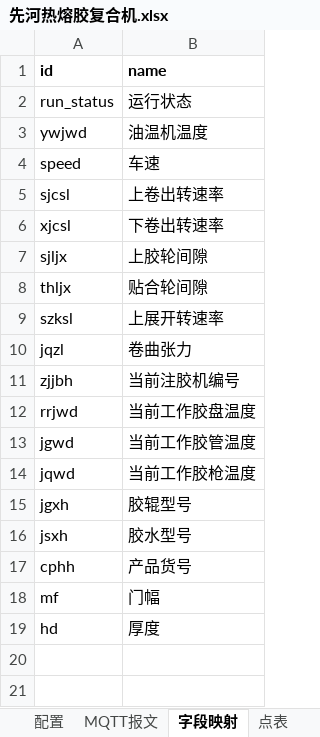
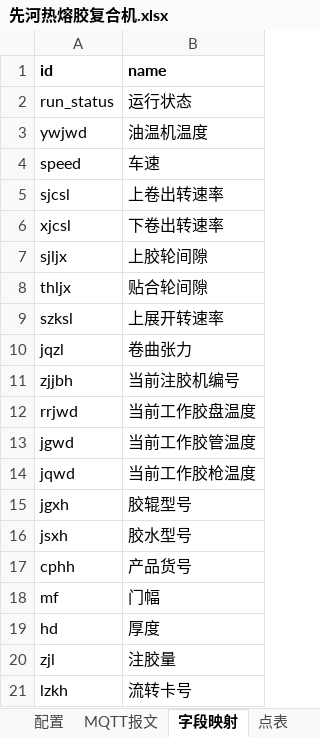
Before and after one commit to hucunzhen/huaGuang, an Excel workbook: config/lines/先河热熔胶复合机.xlsx, sheet 字段映射, drawn as a sheet; values as stored, in another font and other column widths than the file's, no borders; the diff names each change by its address in the sheet, - before the commit and + after, or states it on an @@ line.

```diff
--- a/config/lines/先河热熔胶复合机.xlsx (sheet 字段映射)
+++ b/config/lines/先河热熔胶复合机.xlsx (sheet 字段映射)
+row 20: zjl | 注胶量
+row 21: lzkh | 流转卡号
```
Also changed, not shown: sheet 点表, sheet 配置, config/lines/C型火焰复合机.xlsx, config/lines/华迪热熔胶复合机.xlsx, 46 other files.
